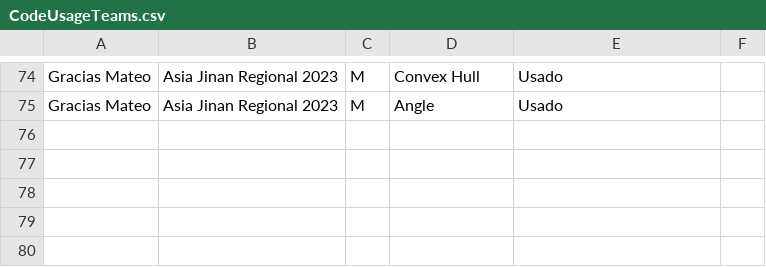
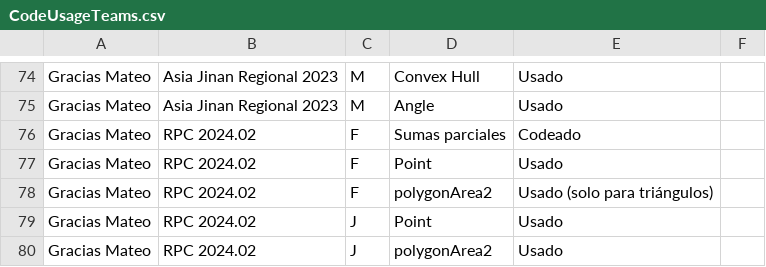
Before and after one commit to IvanRenison/ProgrammingProblems, a CSV file: .stats/CodeUsageTeams.csv, drawn as a sheet; only a part is shown, gaps mark what is left out; the diff names each change by its address in the sheet, - before the commit and + after, or states it on an @@ line.

```diff
--- a/.stats/CodeUsageTeams.csv
+++ b/.stats/CodeUsageTeams.csv
+row 76: Gracias Mateo | RPC 2024.02 | F | Sumas parciales | Codeado
+row 77: Gracias Mateo | RPC 2024.02 | F | Point | Usado
+row 78: Gracias Mateo | RPC 2024.02 | F | polygonArea2 | Usado (solo para triángulos)
+row 79: Gracias Mateo | RPC 2024.02 | J | Point | Usado
+row 80: Gracias Mateo | RPC 2024.02 | J | polygonArea2 | Usado
```
Also changed, not shown: 5 other files.
